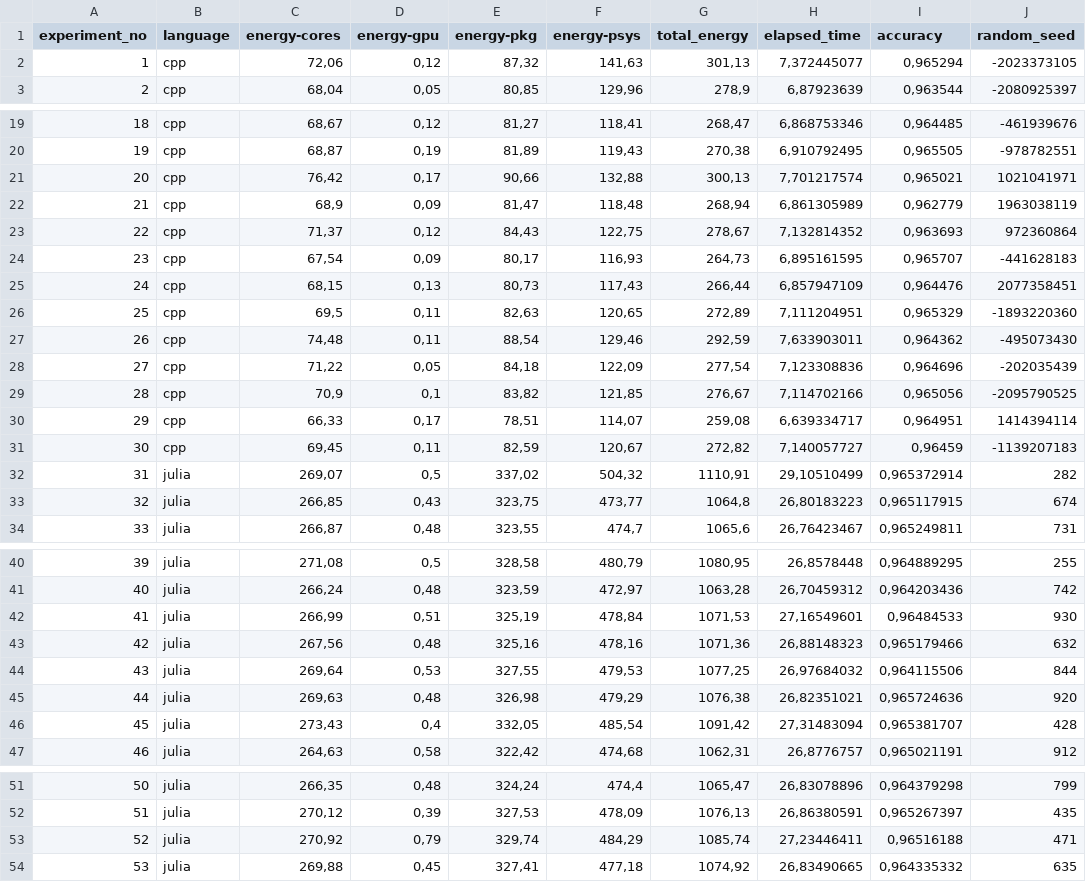
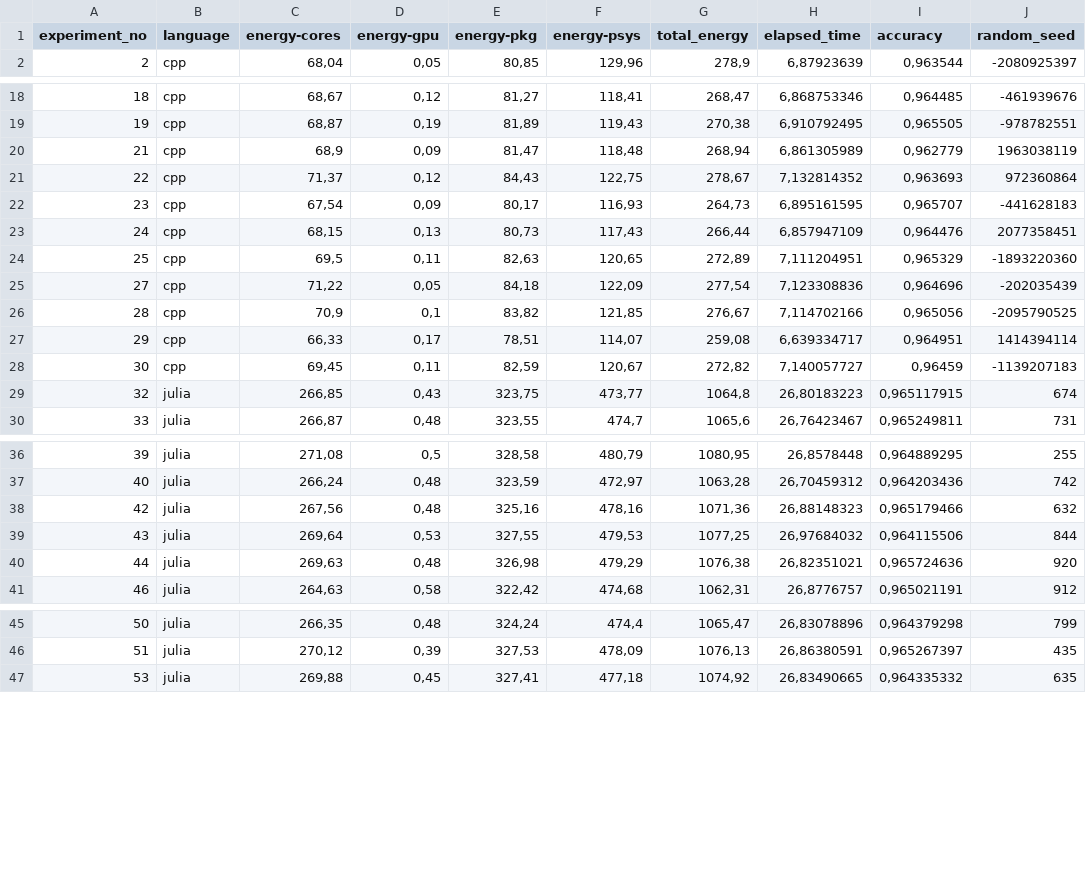
Before and after one commit to kkkont/bsc-thesis, a CSV file: experiment_data/logistic_regression.csv, drawn as a sheet; only a part is shown, gaps mark what is left out; the diff covers the shown part only.

```diff
--- a/experiment_data/logistic_regression.csv
+++ b/experiment_data/logistic_regression.csv
@@ -1,3 +1,2 @@
 experiment_no;language;energy-cores;energy-gpu;energy-pkg;energy-psys;total_energy;elapsed_time;accuracy;random_seed
-1;cpp;72,06;0,12;87,32;141,63;301,13;7,372445077;0,965294;-2023373105
 2;cpp;68,04;0,05;80,85;129,96;278,9;6,87923639;0,963544;-2080925397
@@ -20,3 +19,2 @@
 19;cpp;68,87;0,19;81,89;119,43;270,38;6,910792495;0,965505;-978782551
-20;cpp;76,42;0,17;90,66;132,88;300,13;7,701217574;0,965021;1021041971
 21;cpp;68,9;0,09;81,47;118,48;268,94;6,861305989;0,962779;1963038119
@@ -26,3 +24,2 @@
 25;cpp;69,5;0,11;82,63;120,65;272,89;7,111204951;0,965329;-1893220360
-26;cpp;74,48;0,11;88,54;129,46;292,59;7,633903011;0,964362;-495073430
 27;cpp;71,22;0,05;84,18;122,09;277,54;7,123308836;0,964696;-202035439
@@ -31,3 +28,2 @@
 30;cpp;69,45;0,11;82,59;120,67;272,82;7,140057727;0,96459;-1139207183
-31;julia;269,07;0,5;337,02;504,32;1110,91;29,10510499;0,965372914;282
 32;julia;266,85;0,43;323,75;473,77;1064,8;26,80183223;0,965117915;674
@@ -41,3 +37,2 @@
 40;julia;266,24;0,48;323,59;472,97;1063,28;26,70459312;0,964203436;742
-41;julia;266,99;0,51;325,19;478,84;1071,53;27,16549601;0,96484533;930
 42;julia;267,56;0,48;325,16;478,16;1071,36;26,88148323;0,965179466;632
@@ -45,3 +40,2 @@
 44;julia;269,63;0,48;326,98;479,29;1076,38;26,82351021;0,965724636;920
-45;julia;273,43;0,4;332,05;485,54;1091,42;27,31483094;0,965381707;428
 46;julia;264,63;0,58;322,42;474,68;1062,31;26,8776757;0,965021191;912
@@ -52,3 +46,2 @@
 51;julia;270,12;0,39;327,53;478,09;1076,13;26,86380591;0,965267397;435
-52;julia;270,92;0,79;329,74;484,29;1085,74;27,23446411;0,96516188;471
 53;julia;269,88;0,45;327,41;477,18;1074,92;26,83490665;0,964335332;635
```
Also changed, not shown: 1 edited cell elsewhere in this file, experiment_data/decision_tree.csv, experiment_data/naive_bayes.csv, 5 other files.
